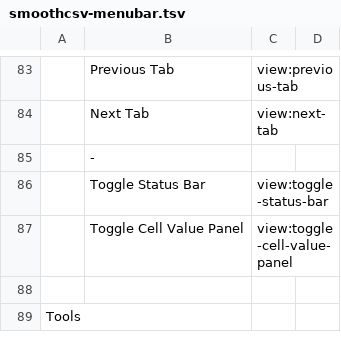
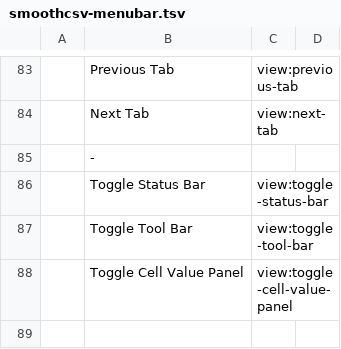
Before and after one commit to kohii/smoothcsv, a TSV file: smoothcsv-app-modules/smoothcsv-core/src/main/resources/smoothcsv-core/smoothcsv-menubar.tsv, drawn as a sheet; only a part is shown, gaps mark what is left out; the shorter side is filled out with more unchanged rows; the diff names each change by its address in the sheet, - before the commit and + after, or states it on an @@ line.

```diff
--- a/smoothcsv-app-modules/smoothcsv-core/src/main/resources/smoothcsv-core/smoothcsv-menubar.tsv
+++ b/smoothcsv-app-modules/smoothcsv-core/src/main/resources/smoothcsv-core/smoothcsv-menubar.tsv
+row 87:  | Toggle Tool Bar | view:toggle-tool-bar
```
Also changed, not shown: smoothcsv-app-modules/smoothcsv-core/src/main/resources/smoothcsv-core/smoothcsv-command.tsv, smoothcsv-app-modules/smoothcsv-core/src/main/resources/smoothcsv-core/smoothcsv-menubar_ja.tsv, 6 other files.
